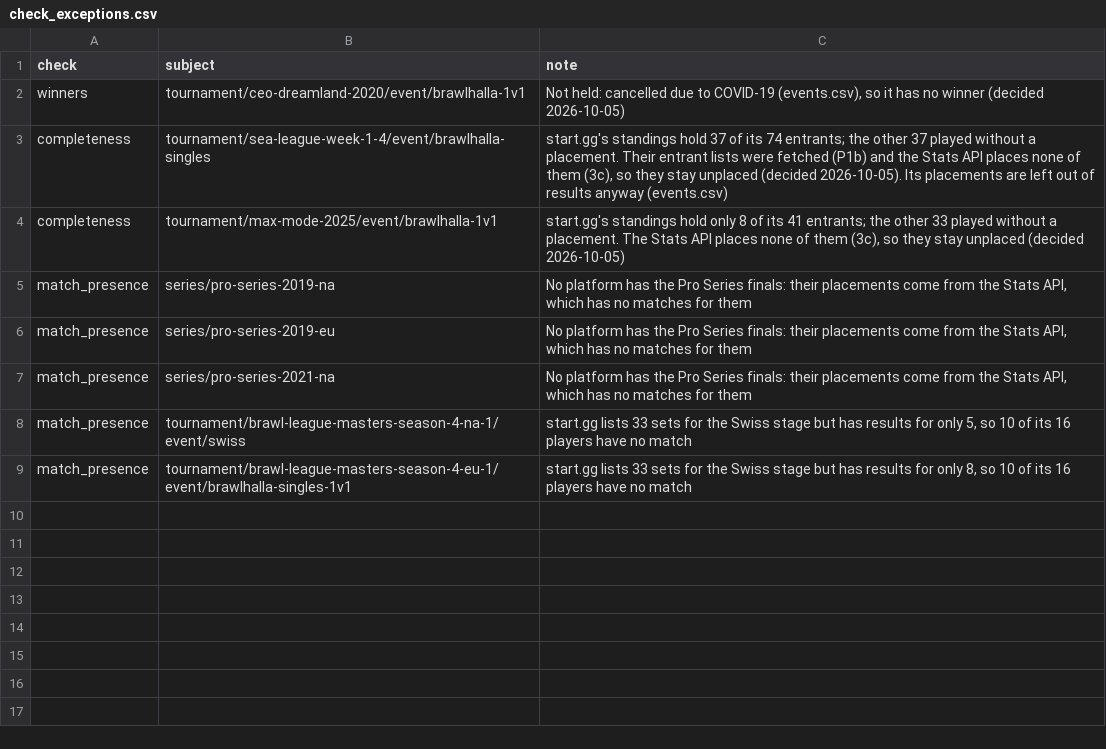
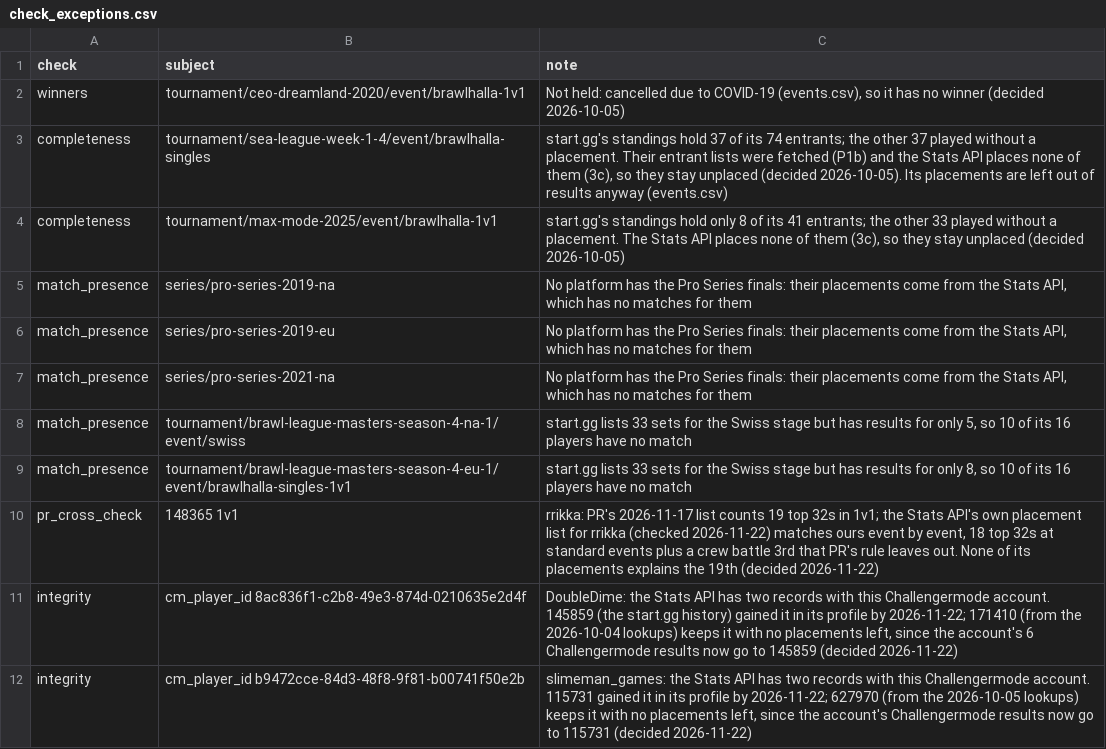
Before and after one commit to Raydish1/esports-analyst-agent, a CSV file: curation/check_exceptions.csv, drawn as a sheet; the diff names each change by its address in the sheet, - before the commit and + after, or states it on an @@ line.

```diff
--- a/curation/check_exceptions.csv
+++ b/curation/check_exceptions.csv
+row 10: pr_cross_check | 148365 1v1 | rrikka: PR's 2026-11-17 list counts 19 top 32s in 1v1; the Stats API's own placement list for rrikka (checked 2026-11-22) matches ours event by event, 18 top 32s at standard events plus a crew battle 3rd that PR's rule leaves out. None of its placements explains the 19th (decided 2026-11-22)
+row 11: integrity | cm_player_id 8ac836f1-c2b8-49e3-874d-0210635e2d4f | DoubleDime: the Stats API has two records with this Challengermode account. 145859 (the start.gg history) gained it in its profile by 2026-11-22; 171410 (from the 2026-10-04 lookups) keeps it with no placements left, since the account's 6 Challengermode results now go to 145859 (decided 2026-11-22)
+row 12: integrity | cm_player_id b9472cce-84d3-48f8-9f81-b00741f50e2b | slimeman_games: the Stats API has two records with this Challengermode account. 115731 gained it in its profile by 2026-11-22; 627970 (from the 2026-10-05 lookups) keeps it with no placements left, since the account's Challengermode results now go to 115731 (decided 2026-11-22)
```
